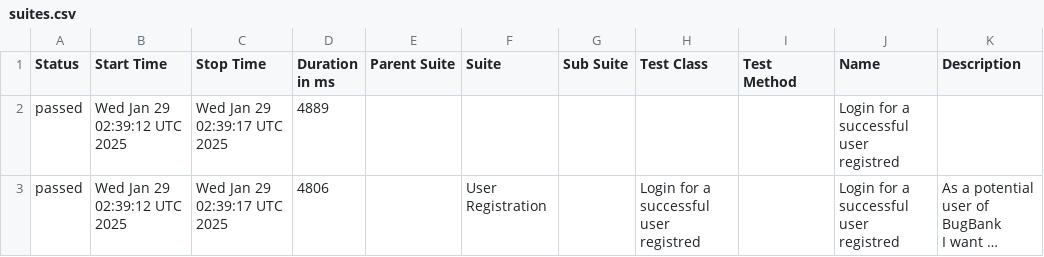
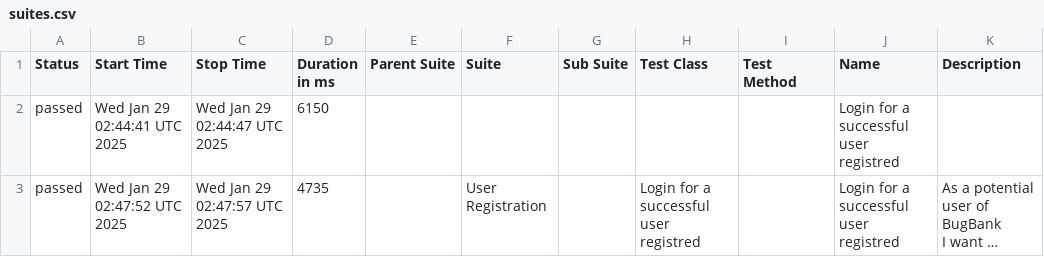
Before and after one commit to marcoshioka/JavaSeleniumCucumber, a CSV file: data/suites.csv, drawn as a sheet; long unchanged cells end in …; the diff names each change by its address in the sheet, - before the commit and + after, or states it on an @@ line.

```diff
--- a/data/suites.csv
+++ b/data/suites.csv
-B2 (Start Time): Wed Jan 29 02:39:12 UTC 2025
+B2 (Start Time): Wed Jan 29 02:44:41 UTC 2025
-C2 (Stop Time): Wed Jan 29 02:39:17 UTC 2025
+C2 (Stop Time): Wed Jan 29 02:44:47 UTC 2025
-D2 (Duration in ms): 4889
+D2 (Duration in ms): 6150
-B3 (Start Time): Wed Jan 29 02:39:12 UTC 2025
+B3 (Start Time): Wed Jan 29 02:47:52 UTC 2025
-C3 (Stop Time): Wed Jan 29 02:39:17 UTC 2025
+C3 (Stop Time): Wed Jan 29 02:47:57 UTC 2025
-D3 (Duration in ms): 4806
+D3 (Duration in ms): 4735
```
Also changed, not shown: 20 other files.
